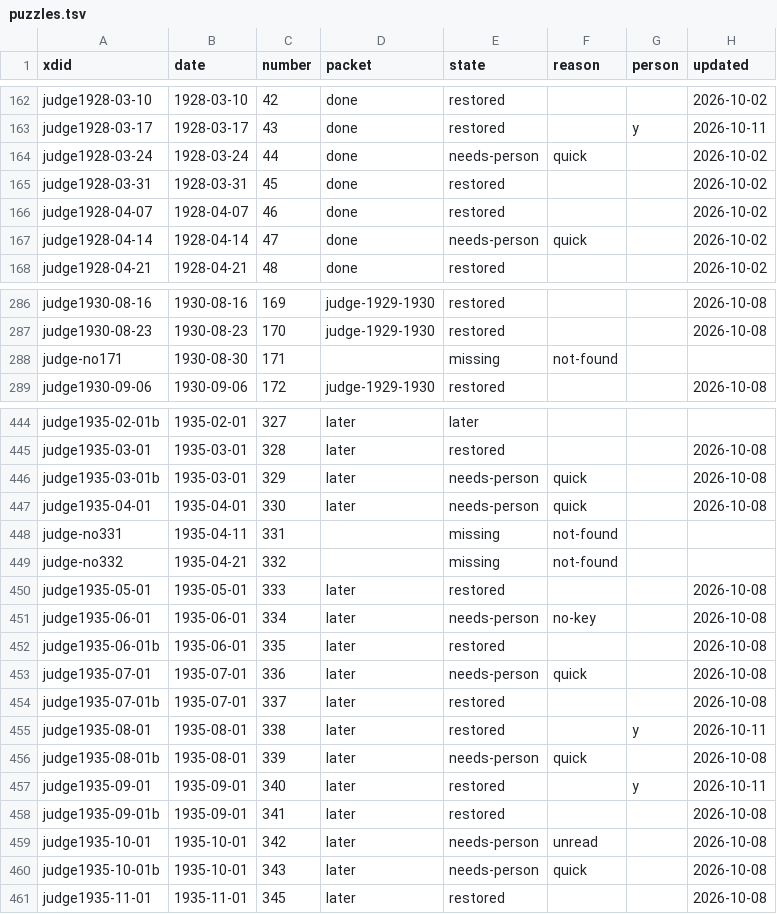
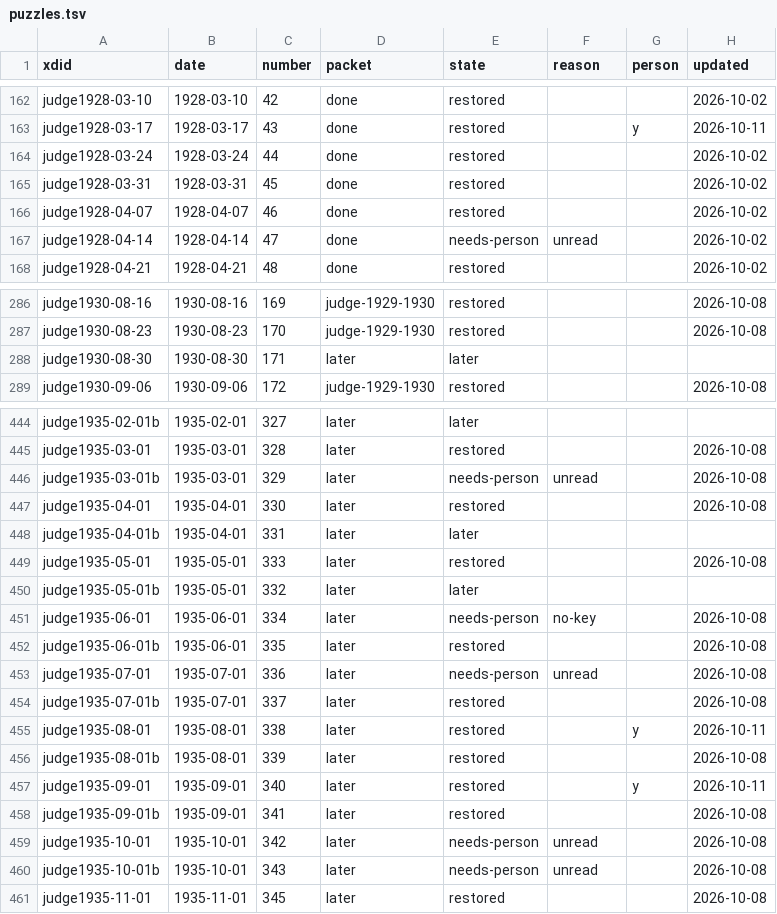
Before and after one commit to EveryPuzzleProject/judge, a TSV file: puzzles.tsv, drawn as a sheet; only a part is shown, gaps mark what is left out; the diff covers the shown part only.

```diff
--- a/puzzles.tsv
+++ b/puzzles.tsv
@@ -163,6 +163,6 @@ judge1928-03-10	1928-03-10	42	done	restored			2026-10-02
 judge1928-03-17	1928-03-17	43	done	restored		y	2026-10-11
-judge1928-03-24	1928-03-24	44	done	needs-person	quick		2026-10-02
+judge1928-03-24	1928-03-24	44	done	restored			2026-10-02
 judge1928-03-31	1928-03-31	45	done	restored			2026-10-02
 judge1928-04-07	1928-04-07	46	done	restored			2026-10-02
-judge1928-04-14	1928-04-14	47	done	needs-person	quick		2026-10-02
+judge1928-04-14	1928-04-14	47	done	needs-person	unread		2026-10-02
 judge1928-04-21	1928-04-21	48	done	restored			2026-10-02
@@ -287,3 +287,3 @@ judge1930-08-16	1930-08-16	169	judge-1929-1930	restored			2026-10-08
 judge1930-08-23	1930-08-23	170	judge-1929-1930	restored			2026-10-08
-judge-no171	1930-08-30	171		missing	not-found		
+judge1930-08-30	1930-08-30	171	later	later			
 judge1930-09-06	1930-09-06	172	judge-1929-1930	restored			2026-10-08
@@ -445,13 +445,13 @@ judge1935-02-01b	1935-02-01	327	later	later
 judge1935-03-01	1935-03-01	328	later	restored			2026-10-08
-judge1935-03-01b	1935-03-01	329	later	needs-person	quick		2026-10-08
-judge1935-04-01	1935-04-01	330	later	needs-person	quick		2026-10-08
-judge-no331	1935-04-11	331		missing	not-found		
-judge-no332	1935-04-21	332		missing	not-found		
+judge1935-03-01b	1935-03-01	329	later	needs-person	unread		2026-10-08
+judge1935-04-01	1935-04-01	330	later	restored			2026-10-08
+judge1935-04-01b	1935-04-01	331	later	later			
 judge1935-05-01	1935-05-01	333	later	restored			2026-10-08
+judge1935-05-01b	1935-05-01	332	later	later			
 judge1935-06-01	1935-06-01	334	later	needs-person	no-key		2026-10-08
 judge1935-06-01b	1935-06-01	335	later	restored			2026-10-08
-judge1935-07-01	1935-07-01	336	later	needs-person	quick		2026-10-08
+judge1935-07-01	1935-07-01	336	later	needs-person	unread		2026-10-08
 judge1935-07-01b	1935-07-01	337	later	restored			2026-10-08
 judge1935-08-01	1935-08-01	338	later	restored		y	2026-10-11
-judge1935-08-01b	1935-08-01	339	later	needs-person	quick		2026-10-08
+judge1935-08-01b	1935-08-01	339	later	restored			2026-10-08
 judge1935-09-01	1935-09-01	340	later	restored		y	2026-10-11
@@ -459,3 +459,3 @@ judge1935-09-01b	1935-09-01	341	later	restored			2026-10-08
 judge1935-10-01	1935-10-01	342	later	needs-person	unread		2026-10-08
-judge1935-10-01b	1935-10-01	343	later	needs-person	quick		2026-10-08
+judge1935-10-01b	1935-10-01	343	later	needs-person	unread		2026-10-08
 judge1935-11-01	1935-11-01	345	later	restored			2026-10-08
```
Also changed, not shown: 1 added row, 1 removed row and 67 edited cells elsewhere in this file, fixes/xdids.tsv, 3 other files.
